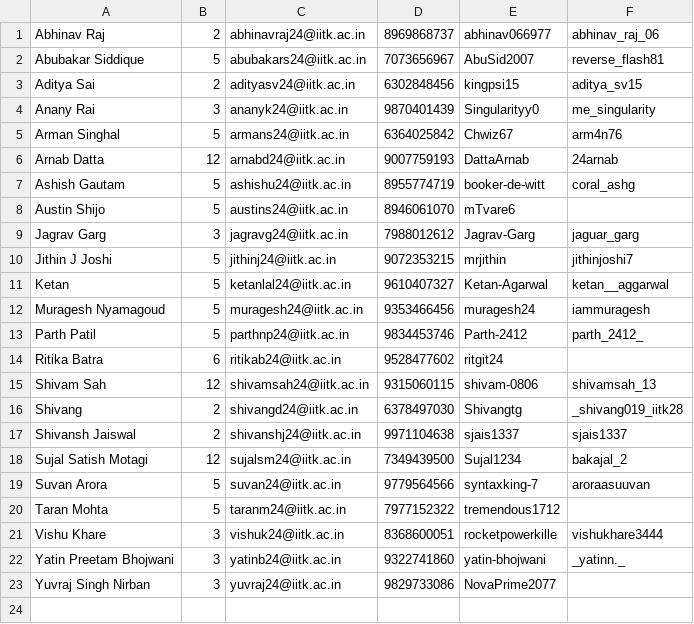
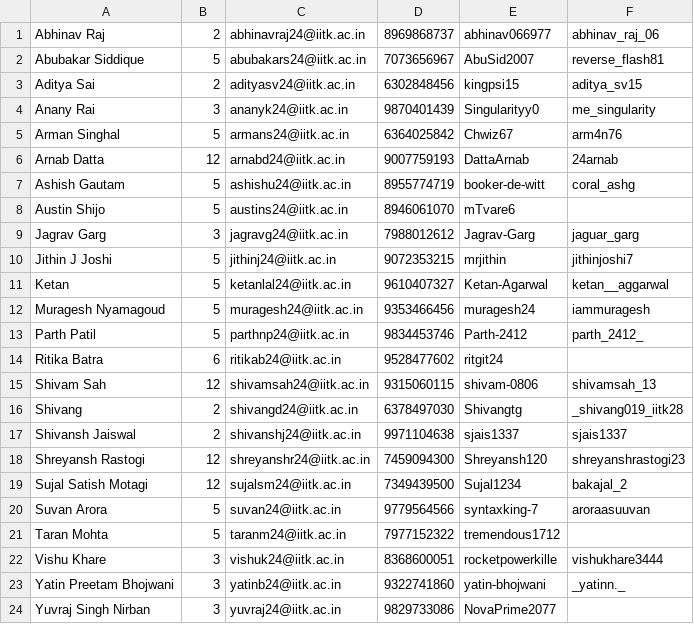
Before and after one commit to pclubiitk/pclub-website, a CSV file: updating-scripts/secy-csv-to-yaml/list.csv, drawn as a sheet; the diff names each change by its address in the sheet, - before the commit and + after, or states it on an @@ line.

```diff
--- a/updating-scripts/secy-csv-to-yaml/list.csv
+++ b/updating-scripts/secy-csv-to-yaml/list.csv
+row 18: Shreyansh Rastogi | 12 | shreyanshr24@iitk.ac.in | 7459094300 | Shreyansh120 | shreyanshrastogi23
```
Also changed, not shown: 2 other files.
